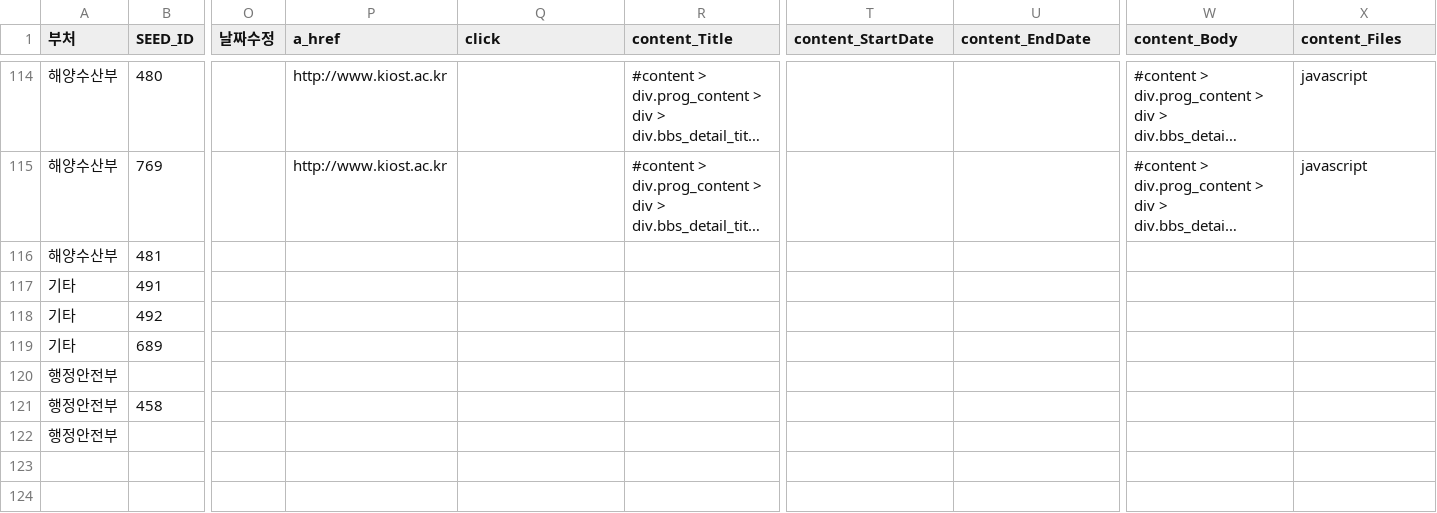
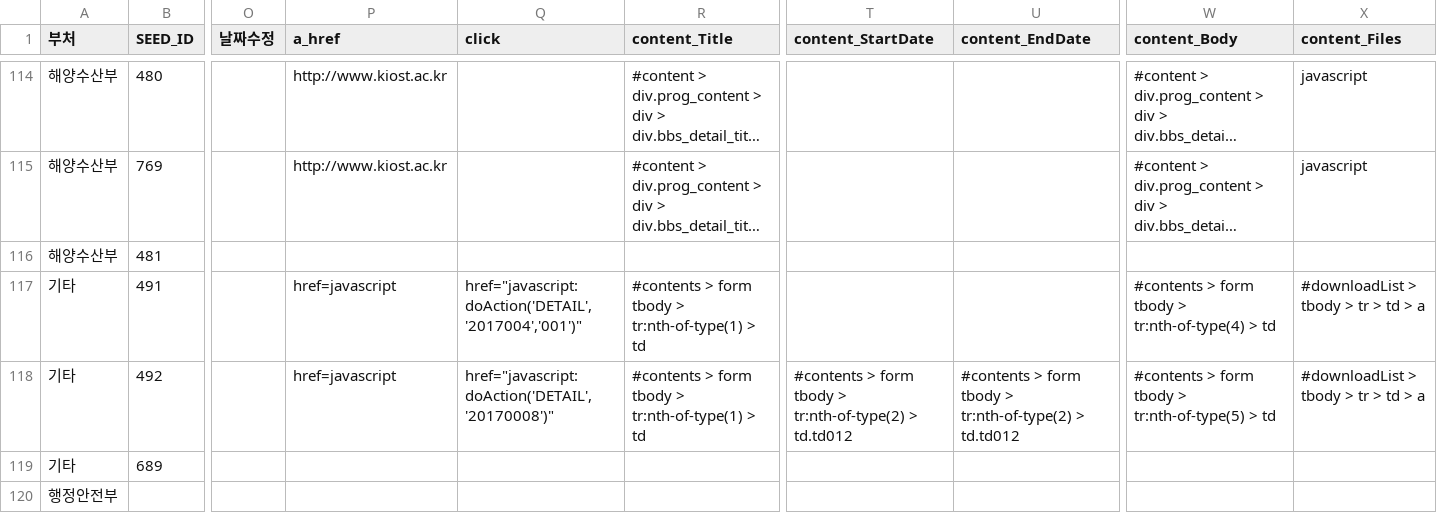
Before and after one commit to nikerun23/python, a CSV file: rnd_crawler/csv/url_list - google.csv, drawn as a sheet; only a part is shown, gaps mark what is left out; the shorter side is filled out with more unchanged rows; long unchanged cells end in …; the diff names each change by its address in the sheet, - before the commit and + after, or states it on an @@ line.

Commit message:
클로링 정보가 있는 csv파일 업데이트

```diff
--- a/rnd_crawler/csv/url_list - google.csv
+++ b/rnd_crawler/csv/url_list - google.csv
-P117:P118 (a_href): (empty)
+P117:P118 (a_href): href=javascript
-Q117 (click): (empty)
+Q117 (click): href="javascript:doAction('DETAIL','2017004','001')"
-R117:R118 (content_Title): (empty)
+R117:R118 (content_Title): #contents > form tbody > tr:nth-of-type(1) > td
-W117 (content_Body): (empty)
+W117 (content_Body): #contents > form tbody > tr:nth-of-type(4) > td
-X117:X118 (content_Files): (empty)
+X117:X118 (content_Files): #downloadList > tbody > tr > td > a
-Q118 (click): (empty)
+Q118 (click): href="javascript:doAction('DETAIL','20170008')"
-T118 (content_StartDate): (empty)
+T118 (content_StartDate): #contents > form tbody > tr:nth-of-type(2) > td.td012
-U118 (content_EndDate): (empty)
+U118 (content_EndDate): #contents > form tbody > tr:nth-of-type(2) > td.td012
-W118 (content_Body): (empty)
+W118 (content_Body): #contents > form tbody > tr:nth-of-type(5) > td
```
